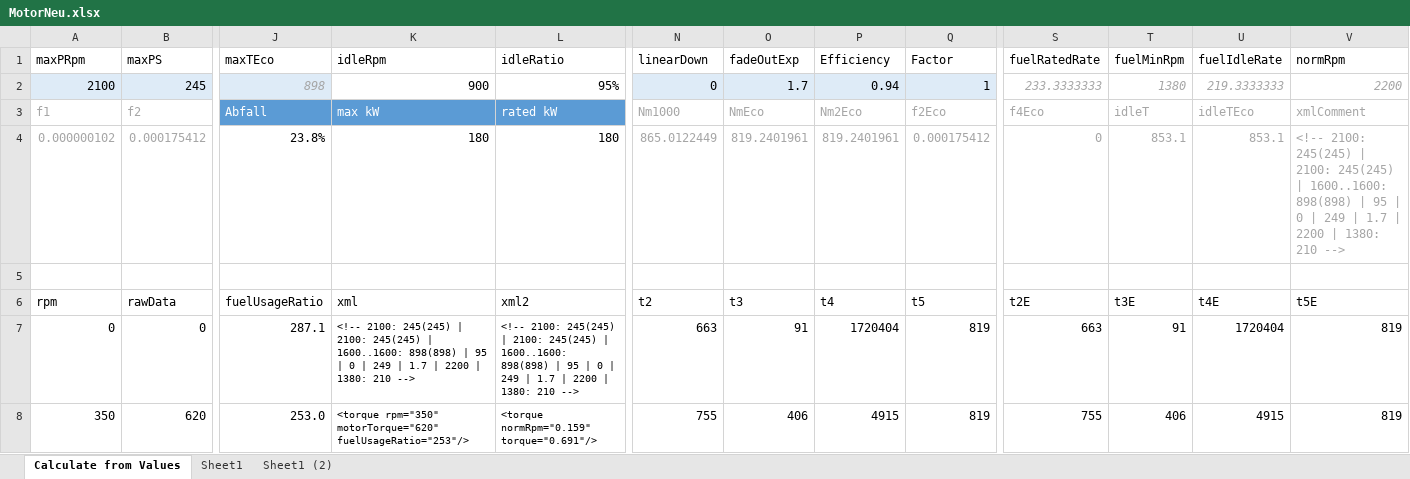
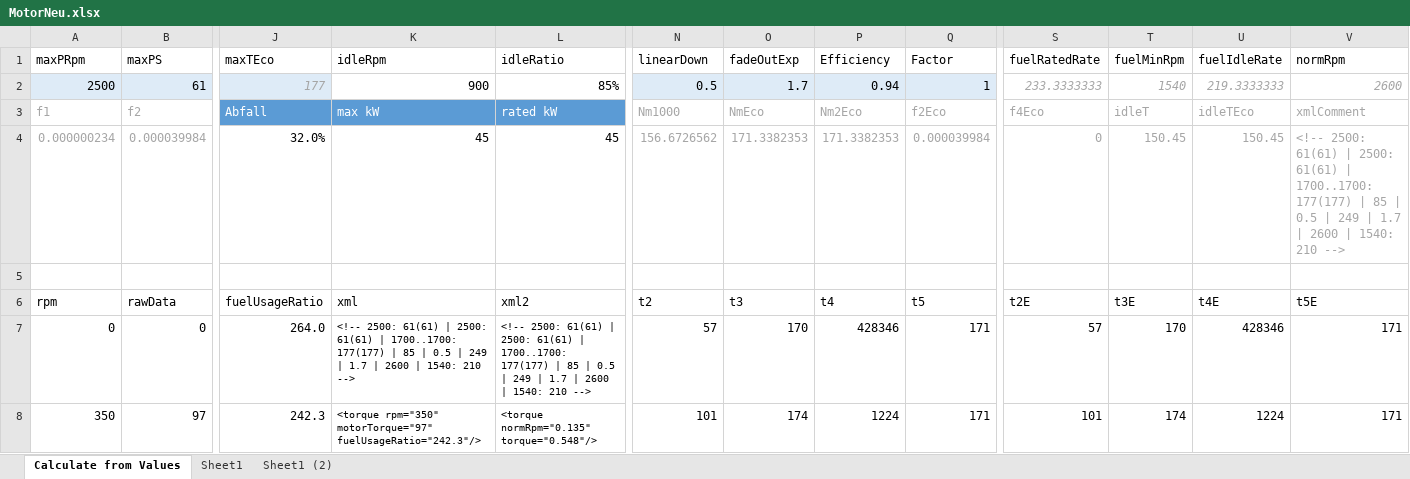
Before and after one commit to Mogli12/GearboxAddon, an Excel workbook: Documents/MotorNeu.xlsx, sheet Calculate from Values, drawn as a sheet; only a part is shown, gaps mark what is left out; values as stored, in another font and other column widths than the file's, no borders; charts and pictures and conditional formats and table styles not drawn; removed rows and columns are numbered as before the commit, all else as after; rows hold the shown columns only; the diff covers the shown part only; the diff names each change by its address in the sheet, - before the commit and + after, or states it on an @@ line.

```diff
--- a/Documents/MotorNeu.xlsx (sheet Calculate from Values)
+++ b/Documents/MotorNeu.xlsx (sheet Calculate from Values)
-row 2: 2100 | 245 | 898 | 900 | 95% | 0 | 1.7 | 0.94 | 1 | 233.3333333 | 1380 | 219.3333333 | 2200
+row 2: 2500 | 61 | 177 | 900 | 85% | 0.5 | 1.7 | 0.94 | 1 | 233.3333333 | 1540 | 219.3333333 | 2600
-row 4: 0.000000102 | 0.000175412 | 23.8% | 180 | 180 | 865.0122449 | 819.2401961 | 819.2401961 | 0.000175412 | 0 | 853.1 | 853.1 | <!-- 2100: 245(245) | 2100: 245(245) | 1600..1600: 898(898) | 95 | 0 | 249 | 1.7 | 2200 | 1380: 210 -->
+row 4: 0.000000234 | 0.000039984 | 32.0% | 45 | 45 | 156.6726562 | 171.3382353 | 171.3382353 | 0.000039984 | 0 | 150.45 | 150.45 | <!-- 2500: 61(61) | 2500: 61(61) | 1700..1700: 177(177) | 85 | 0.5 | 249 | 1.7 | 2600 | 1540: 210 -->
-J7 (maxTEco): 287.1
+J7 (maxTEco): 264.0
-K7 (idleRpm): <!-- 2100: 245(245) | 2100: 245(245) | 1600..1600: 898(898) | 95 | 0 | 249 | 1.7 | 2200 | 1380: 210 -->
+K7 (idleRpm): <!-- 2500: 61(61) | 2500: 61(61) | 1700..1700: 177(177) | 85 | 0.5 | 249 | 1.7 | 2600 | 1540: 210 -->
-L7 (idleRatio): <!-- 2100: 245(245) | 2100: 245(245) | 1600..1600: 898(898) | 95 | 0 | 249 | 1.7 | 2200 | 1380: 210 -->
+L7 (idleRatio): <!-- 2500: 61(61) | 2500: 61(61) | 1700..1700: 177(177) | 85 | 0.5 | 249 | 1.7 | 2600 | 1540: 210 -->
-N7 (linearDown): 663
+N7 (linearDown): 57
-O7 (fadeOutExp): 91
+O7 (fadeOutExp): 170
-P7 (Efficiency): 1720404
+P7 (Efficiency): 428346
-Q7:Q8 (Factor): 819
+Q7:Q8 (Factor): 171
-S7 (fuelRatedRate): 663
+S7 (fuelRatedRate): 57
-T7 (fuelMinRpm): 91
+T7 (fuelMinRpm): 170
-U7 (fuelIdleRate): 1720404
+U7 (fuelIdleRate): 428346
-V7:V8 (normRpm): 819
+V7:V8 (normRpm): 171
-B8 (maxPS): 620
+B8 (maxPS): 97
-J8 (maxTEco): 253.0
+J8 (maxTEco): 242.3
-K8 (idleRpm): <torque rpm="350" motorTorque="620" fuelUsageRatio="253"/>
+K8 (idleRpm): <torque rpm="350" motorTorque="97" fuelUsageRatio="242.3"/>
-L8 (idleRatio): <torque normRpm="0.159" torque="0.691"/>
+L8 (idleRatio): <torque normRpm="0.135" torque="0.548"/>
-N8 (linearDown): 755
+N8 (linearDown): 101
-O8 (fadeOutExp): 406
+O8 (fadeOutExp): 174
-P8 (Efficiency): 4915
+P8 (Efficiency): 1224
-S8 (fuelRatedRate): 755
+S8 (fuelRatedRate): 101
-T8 (fuelMinRpm): 406
+T8 (fuelMinRpm): 174
-U8 (fuelIdleRate): 4915
+U8 (fuelIdleRate): 1224
```
Also changed, not shown: 696 edited cells elsewhere in this sheet, charts or pictures, 4 other files.
